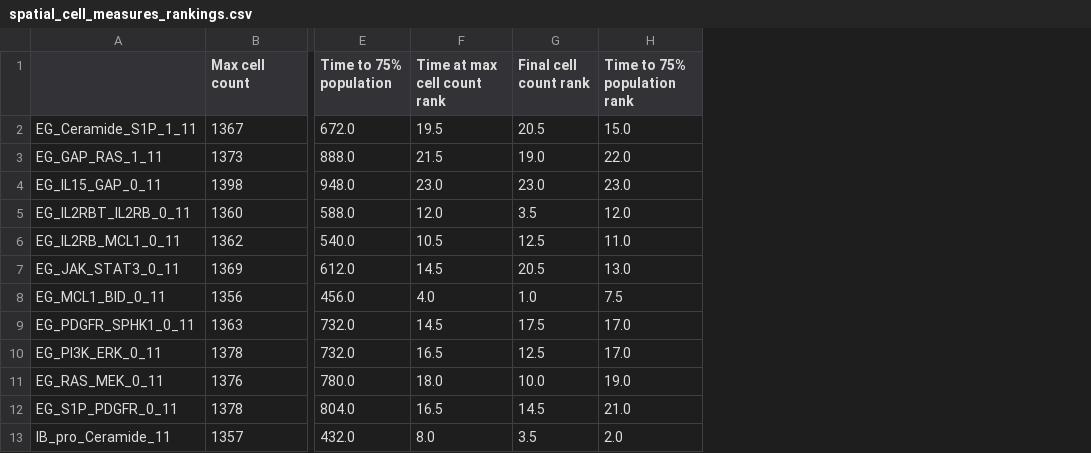
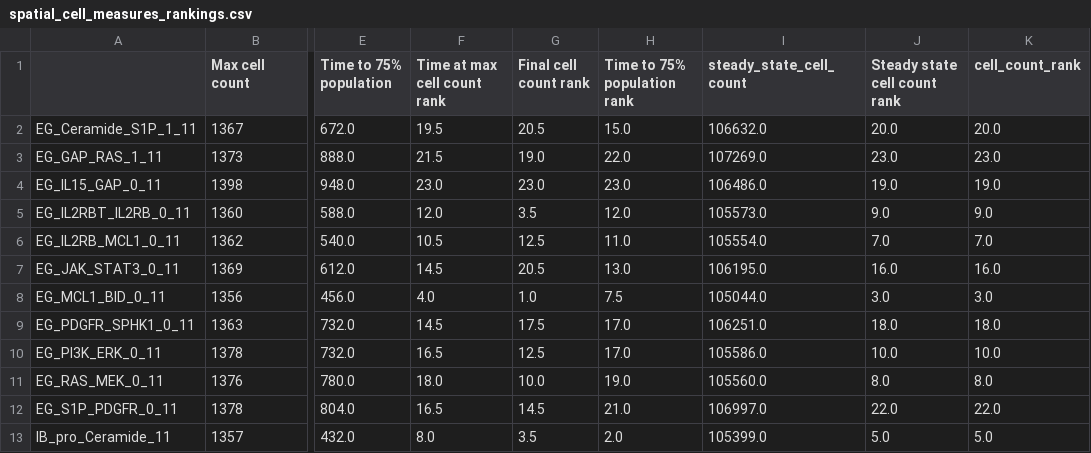
Before and after one commit to johnmetzcar/PhysiLab, a CSV file: dataframes/spatial_cell_measures_rankings.csv, drawn as a sheet; only a part is shown, gaps mark what is left out; the diff names each change by its address in the sheet, - before the commit and + after, or states it on an @@ line.

Commit message:
Added new notebook for comparisons. Added in new processed data files to dataframes.

```diff
--- a/dataframes/spatial_cell_measures_rankings.csv
+++ b/dataframes/spatial_cell_measures_rankings.csv
+column I (steady_state_cell_count), rows 2-13: 106632.0 | 107269.0 | 106486.0 | 105573.0 | 105554.0 | 106195.0 | 105044.0 | 106251.0 | 105586.0 | 105560.0 | 106997.0 | 105399.0
+column J (Steady state cell count rank), rows 2-13: 20.0 | 23.0 | 19.0 | 9.0 | 7.0 | 16.0 | 3.0 | 18.0 | 10.0 | 8.0 | 22.0 | 5.0
+column K (cell_count_rank), rows 2-13: 20.0 | 23.0 | 19.0 | 9.0 | 7.0 | 16.0 | 3.0 | 18.0 | 10.0 | 8.0 | 22.0 | 5.0
```
Also changed, not shown: dataframes/medium_decay_time_ranking.csv, dataframes/slow_decay_time_ranking.csv, 8 other files.
